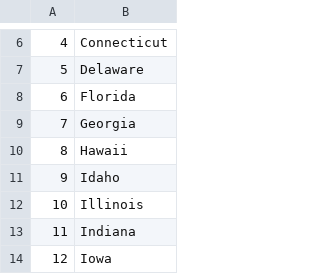
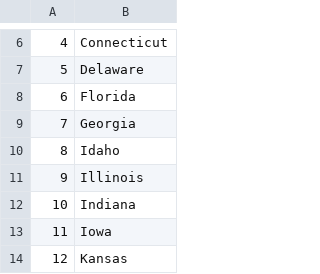
Before and after one commit to deepakdeedar/us-states-game, a CSV file: more_to_learn.csv, drawn as a sheet; only a part is shown, gaps mark what is left out; the shorter side is filled out with more unchanged rows; removed rows and columns are numbered as before the commit, all else as after; the diff names each change by its address in the sheet, - before the commit and + after, or states it on an @@ line.

```diff
--- a/more_to_learn.csv
+++ b/more_to_learn.csv
-row 10: 8 | Hawaii
@@ column A renumbered from row 10 down @@
```
Also changed, not shown: 1 other file.
